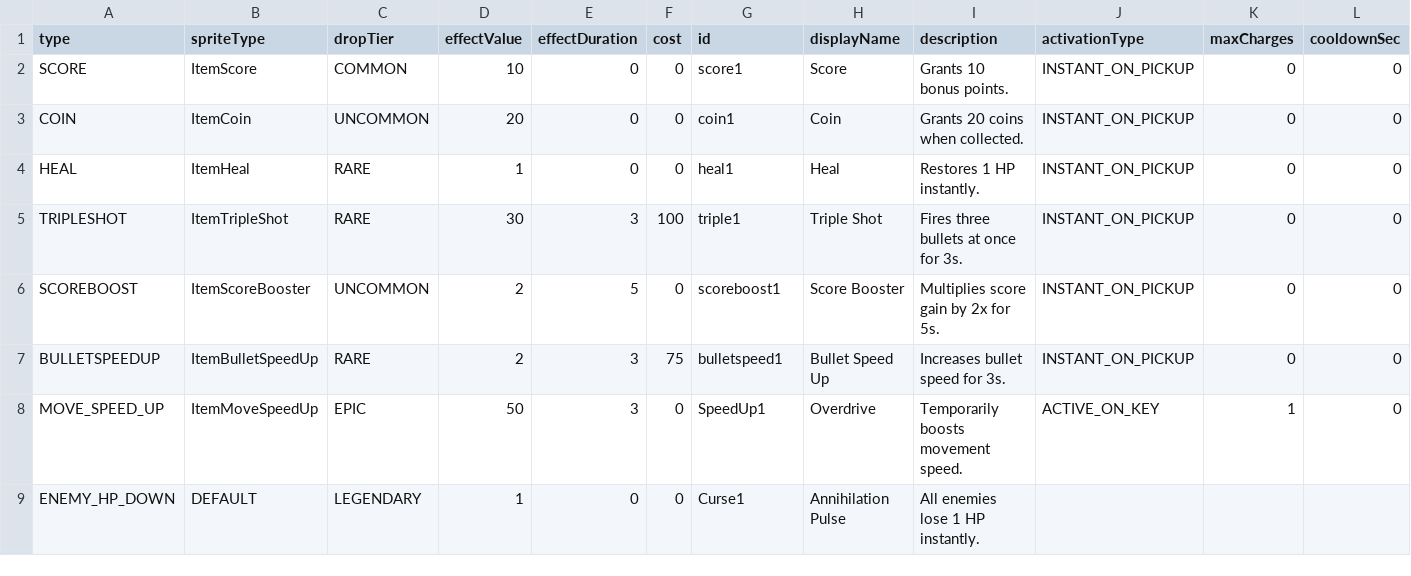
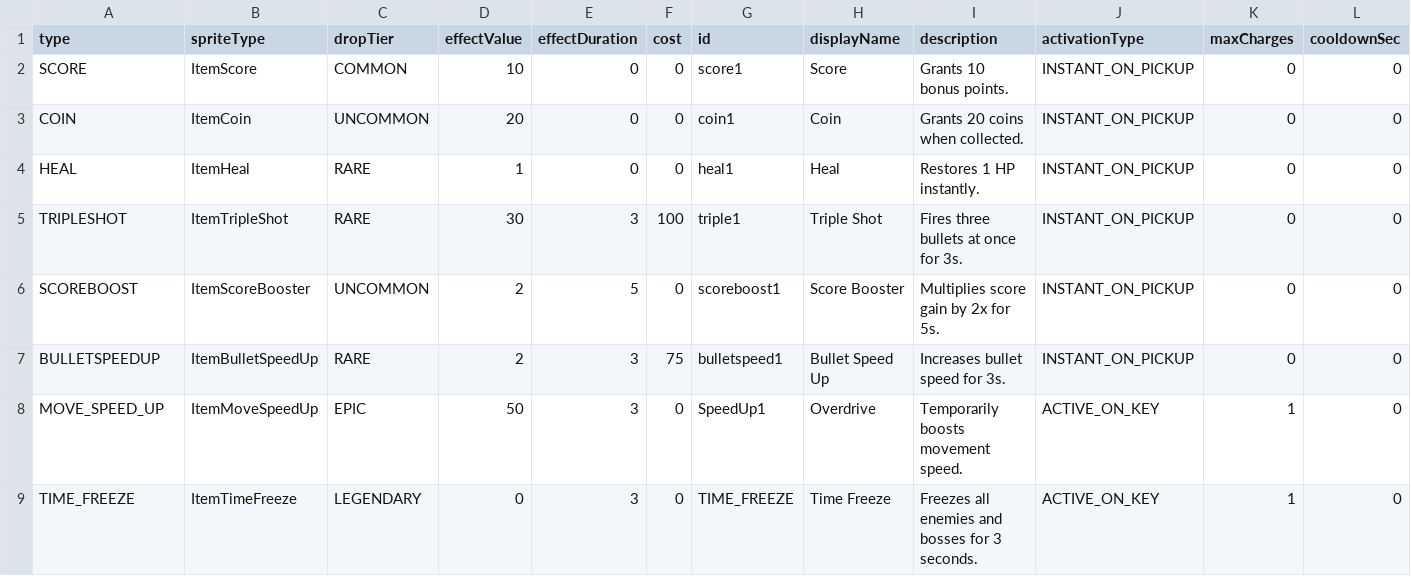
Before and after one commit to onlymi/Invaders-SDP-Pro9, a CSV file: src/main/resources/game_data/item_db.csv, drawn as a sheet; only a part is shown; removed rows and columns are numbered as before the commit, all else as after; rows hold the shown columns only; the diff names each change by its address in the sheet, - before the commit and + after, or states it on an @@ line.

Commit message:
Feat: Implement Legendary Item (TIME_FREEZE) and Active Item UI overlay

```diff
--- a/src/main/resources/game_data/item_db.csv
+++ b/src/main/resources/game_data/item_db.csv
-row 9: ENEMY_HP_DOWN | DEFAULT | LEGENDARY | 1 | 0 | 0 | Curse1 | Annihilation Pulse | All enemies lose 1 HP instantly.
+row 9: TIME_FREEZE | ItemTimeFreeze | LEGENDARY | 0 | 3 | 0 | TIME_FREEZE | Time Freeze | Freezes all enemies and bosses for 3 seconds. | ACTIVE_ON_KEY | 1 | 0
```
Also changed, not shown: 12 other files.
